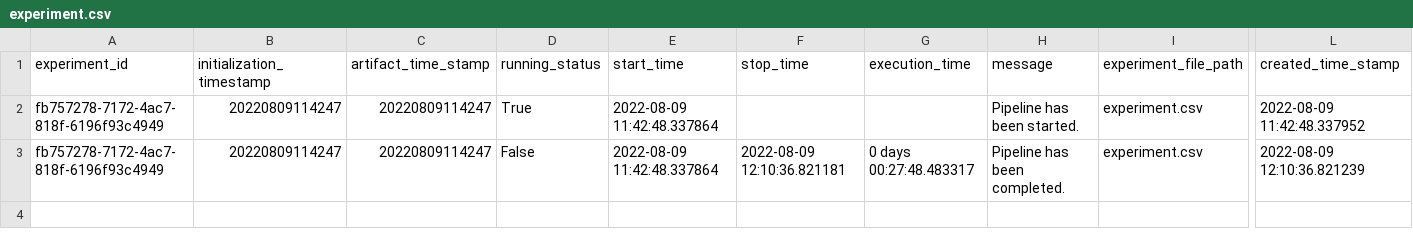
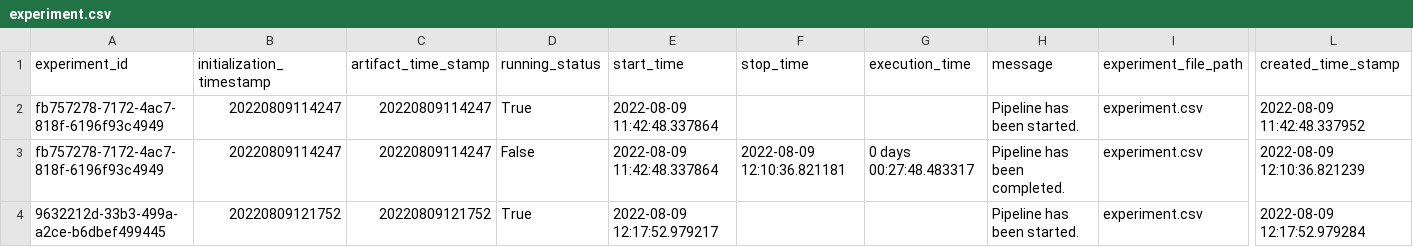
Before and after one commit to pk1308/Credit_card_default, a CSV file: CCdefault/app_artifact/experiment/experiment.csv, drawn as a sheet; only a part is shown, gaps mark what is left out; rows hold the shown columns only; the diff names each change by its address in the sheet, - before the commit and + after, or states it on an @@ line.

Commit message:
smote model

```diff
--- a/CCdefault/app_artifact/experiment/experiment.csv
+++ b/CCdefault/app_artifact/experiment/experiment.csv
+row 4: 9632212d-33b3-499a-a2ce-b6dbef499445 | 20220809121752 | 20220809121752 | True | 2022-08-09 12:17:52.979217 |  |  | Pipeline has been started. | experiment.csv | 2022-08-09 12:17:52.979284
```
Also changed, not shown: 48 other files.
